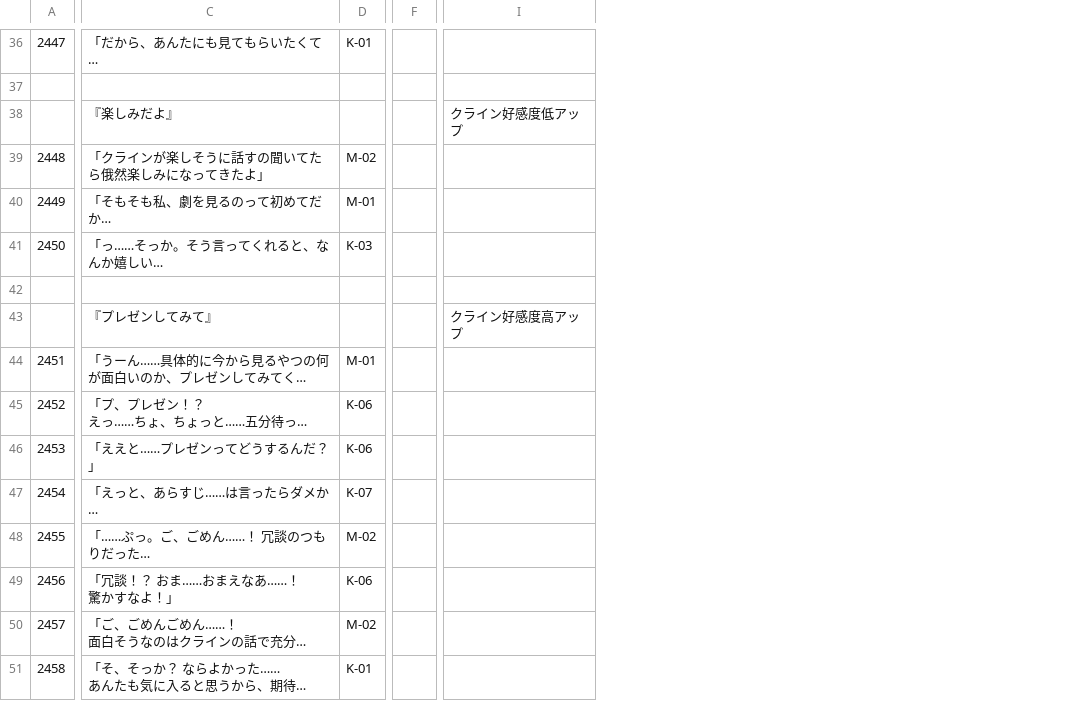
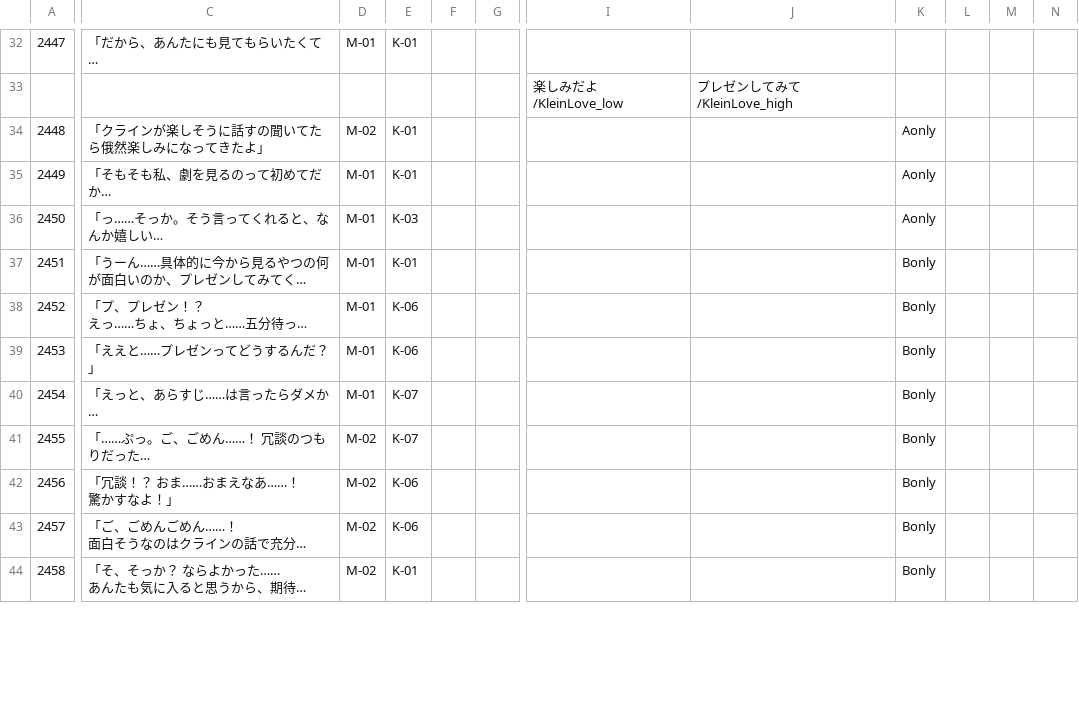
Before and after one commit to EnricoGunawan18/Rain-Lily, a CSV file: Assets/Novel/Script/Klein/クライン5.csv, drawn as a sheet; only a part is shown, gaps mark what is left out; long unchanged cells end in …; removed rows and columns are numbered as before the commit, all else as after; rows hold the shown columns only; the diff covers the shown part only; the diff names each change by its address in the sheet, - before the commit and + after, or states it on an @@ line.

```diff
--- a/Assets/Novel/Script/Klein/クライン5.csv
+++ b/Assets/Novel/Script/Klein/クライン5.csv
+column D, rows 32-44: M-01 |  | M-02 | M-01 | M-01 | M-01 | M-01 | M-01 | M-01 | M-02 | M-02 | M-02 | M-02
+column F, empty
+column G, empty
-column F, empty
+column I, row 33: 楽しみだよ/KleinLove_low
+column J, row 33: プレゼンしてみて/KleinLove_high
+column K, rows 34-44: Aonly | Aonly | Aonly | Bonly | Bonly | Bonly | Bonly | Bonly | Bonly | Bonly | Bonly
+column L, empty
+column M, empty
+column N, empty
-column I, empty
-row 38:  | 『楽しみだよ』 |  |  | クライン好感度低アップ
-E34: M-02
+E34: K-01
-E35: M-01
+E35: K-01
-row 42: (empty)
-row 43:  | 『プレゼンしてみて』 |  |  | クライン好感度高アップ
-E37: M-01
+E37: K-01
-E41: M-02
+E41: K-07
-E43: M-02
+E43: K-06
```
Also changed, not shown: 19 removed rows, 2 added columns and 90 edited cells elsewhere in this file, Assets/Novel/Script/Dialogue/プロローグ.csv, Assets/Novel/Script/Klein/クライン1.csv, 30 other files.
